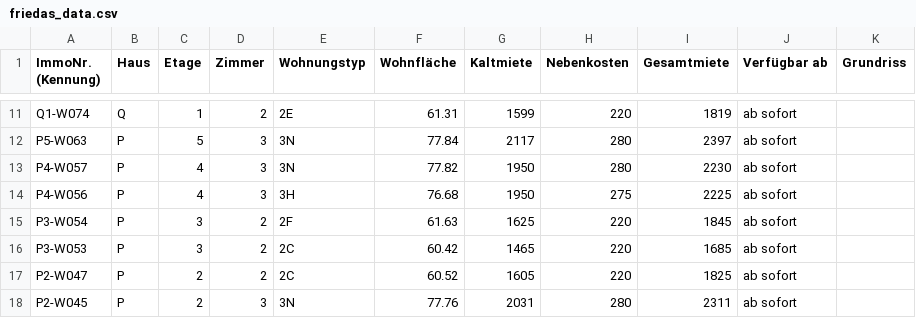
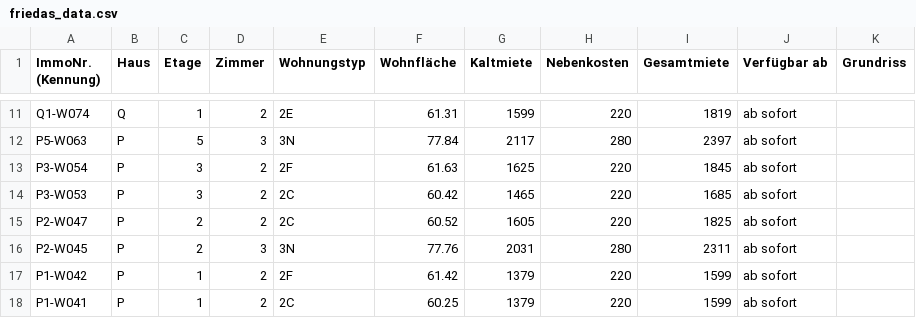
Before and after one commit to kkrainov/friedas-tracker, a CSV file: friedas_data.csv, drawn as a sheet; only a part is shown, gaps mark what is left out; the shorter side is filled out with more unchanged rows.

Commit message:
Update: 2026-07-17

```diff
--- a/friedas_data.csv
+++ b/friedas_data.csv
@@ -12,4 +12,2 @@ Q1-W074,Q,1,2,2E,61.31,1599,220,1819,ab sofort,
 P5-W063,P,5,3,3N,77.84,2117,280,2397,ab sofort,
-P4-W057,P,4,3,3N,77.82,1950,280,2230,ab sofort,
-P4-W056,P,4,3,3H,76.68,1950,275,2225,ab sofort,
 P3-W054,P,3,2,2F,61.63,1625,220,1845,ab sofort,
```
